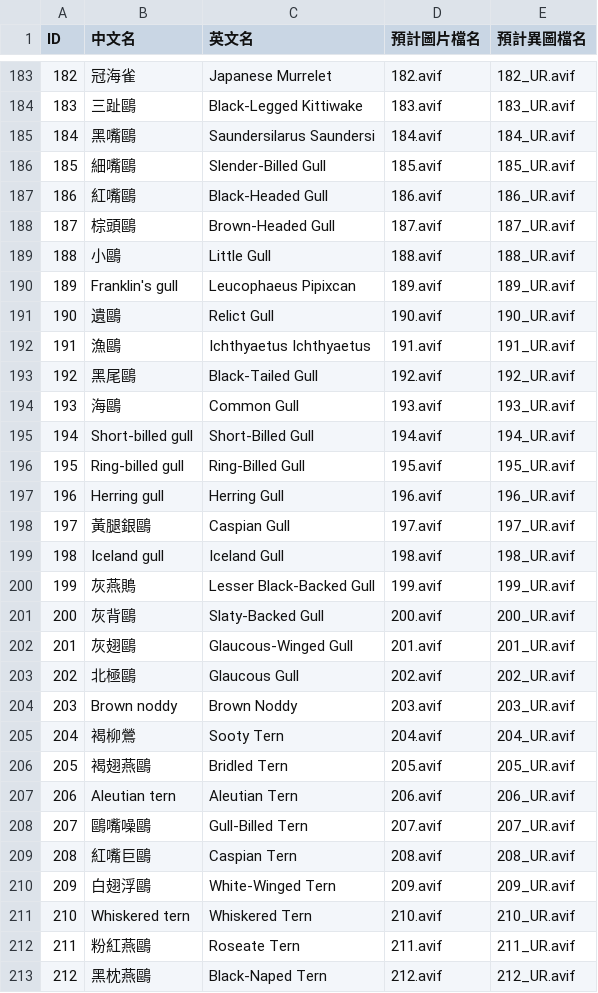
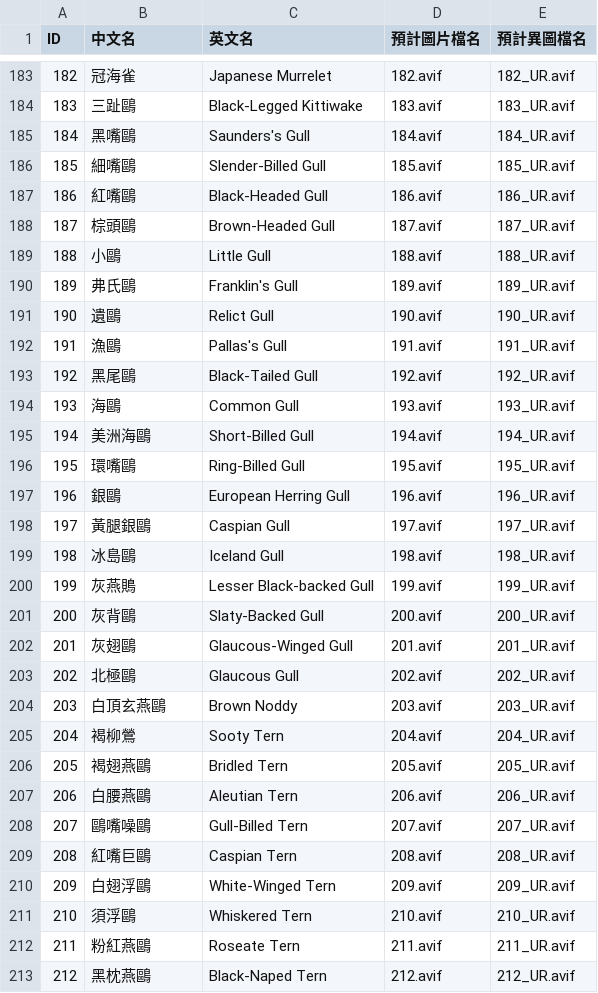
Before and after one commit to playerkousas-rgb/skw-birdex2, a CSV file: BIRD_ID_MAPPING.csv, drawn as a sheet; only a part is shown, gaps mark what is left out; the diff covers the shown part only.

```diff
--- a/BIRD_ID_MAPPING.csv
+++ b/BIRD_ID_MAPPING.csv
@@ -184,3 +184,3 @@ ID,中文名,英文名,預計圖片檔名,預計異圖檔名
 183,三趾鷗,Black-Legged Kittiwake,183.avif,183_UR.avif
-184,黑嘴鷗,Saundersilarus Saundersi,184.avif,184_UR.avif
+184,黑嘴鷗,Saunders's Gull,184.avif,184_UR.avif
 185,細嘴鷗,Slender-Billed Gull,185.avif,185_UR.avif
@@ -189,13 +189,13 @@ ID,中文名,英文名,預計圖片檔名,預計異圖檔名
 188,小鷗,Little Gull,188.avif,188_UR.avif
-189,Franklin's gull,Leucophaeus Pipixcan,189.avif,189_UR.avif
+189,弗氏鷗,Franklin's Gull,189.avif,189_UR.avif
 190,遺鷗,Relict Gull,190.avif,190_UR.avif
-191,漁鷗,Ichthyaetus Ichthyaetus,191.avif,191_UR.avif
+191,漁鷗,Pallas's Gull,191.avif,191_UR.avif
 192,黑尾鷗,Black-Tailed Gull,192.avif,192_UR.avif
 193,海鷗,Common Gull,193.avif,193_UR.avif
-194,Short-billed gull,Short-Billed Gull,194.avif,194_UR.avif
-195,Ring-billed gull,Ring-Billed Gull,195.avif,195_UR.avif
-196,Herring gull,Herring Gull,196.avif,196_UR.avif
+194,美洲海鷗,Short-Billed Gull,194.avif,194_UR.avif
+195,環嘴鷗,Ring-Billed Gull,195.avif,195_UR.avif
+196,銀鷗,European Herring Gull,196.avif,196_UR.avif
 197,黃腿銀鷗,Caspian Gull,197.avif,197_UR.avif
-198,Iceland gull,Iceland Gull,198.avif,198_UR.avif
-199,灰燕鵙,Lesser Black-Backed Gull,199.avif,199_UR.avif
+198,冰島鷗,Iceland Gull,198.avif,198_UR.avif
+199,灰燕鵙,Lesser Black-backed Gull,199.avif,199_UR.avif
 200,灰背鷗,Slaty-Backed Gull,200.avif,200_UR.avif
@@ -203,6 +203,6 @@ ID,中文名,英文名,預計圖片檔名,預計異圖檔名
 202,北極鷗,Glaucous Gull,202.avif,202_UR.avif
-203,Brown noddy,Brown Noddy,203.avif,203_UR.avif
+203,白頂玄燕鷗,Brown Noddy,203.avif,203_UR.avif
 204,褐柳鶯,Sooty Tern,204.avif,204_UR.avif
 205,褐翅燕鷗,Bridled Tern,205.avif,205_UR.avif
-206,Aleutian tern,Aleutian Tern,206.avif,206_UR.avif
+206,白腰燕鷗,Aleutian Tern,206.avif,206_UR.avif
 207,鷗嘴噪鷗,Gull-Billed Tern,207.avif,207_UR.avif
@@ -210,3 +210,3 @@ ID,中文名,英文名,預計圖片檔名,預計異圖檔名
 209,白翅浮鷗,White-Winged Tern,209.avif,209_UR.avif
-210,Whiskered tern,Whiskered Tern,210.avif,210_UR.avif
+210,須浮鷗,Whiskered Tern,210.avif,210_UR.avif
 211,粉紅燕鷗,Roseate Tern,211.avif,211_UR.avif
```
Also changed, not shown: 141 edited cells elsewhere in this file, 11 other files.
